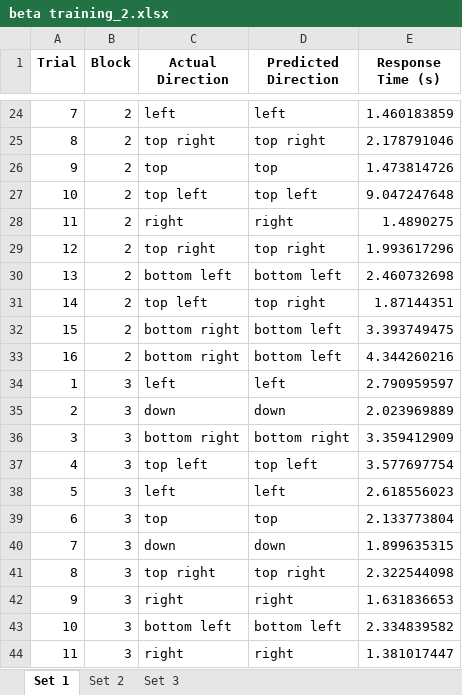
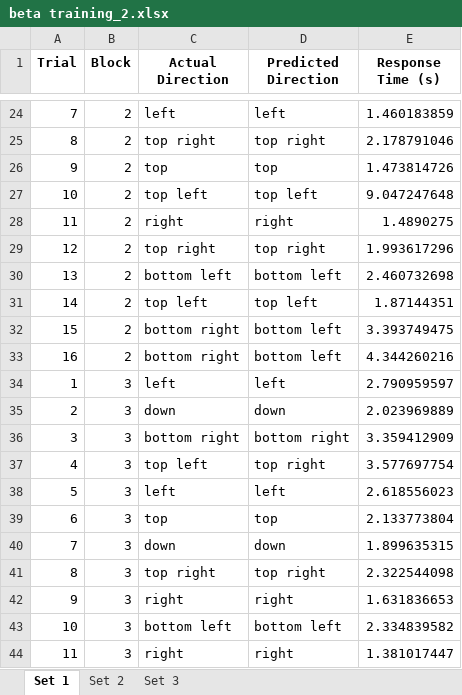
Before and after one commit to Flosener/tactile-guidance, an Excel workbook: Shape_detection/Participants/2/beta training_2.xlsx, sheet Set 1, drawn as a sheet; only a part is shown, gaps mark what is left out; values as stored, in another font and other column widths than the file's, no borders; the diff names each change by its address in the sheet, - before the commit and + after, or states it on an @@ line.

```diff
--- a/Shape_detection/Participants/2/beta training_2.xlsx (sheet Set 1)
+++ b/Shape_detection/Participants/2/beta training_2.xlsx (sheet Set 1)
-D31 (Predicted Direction): top right
+D31 (Predicted Direction): top left
-D37 (Predicted Direction): top left
+D37 (Predicted Direction): top right
```
Also changed, not shown: Shape_detection/Participants/3/beta training_3.xlsx, 2 other files.
